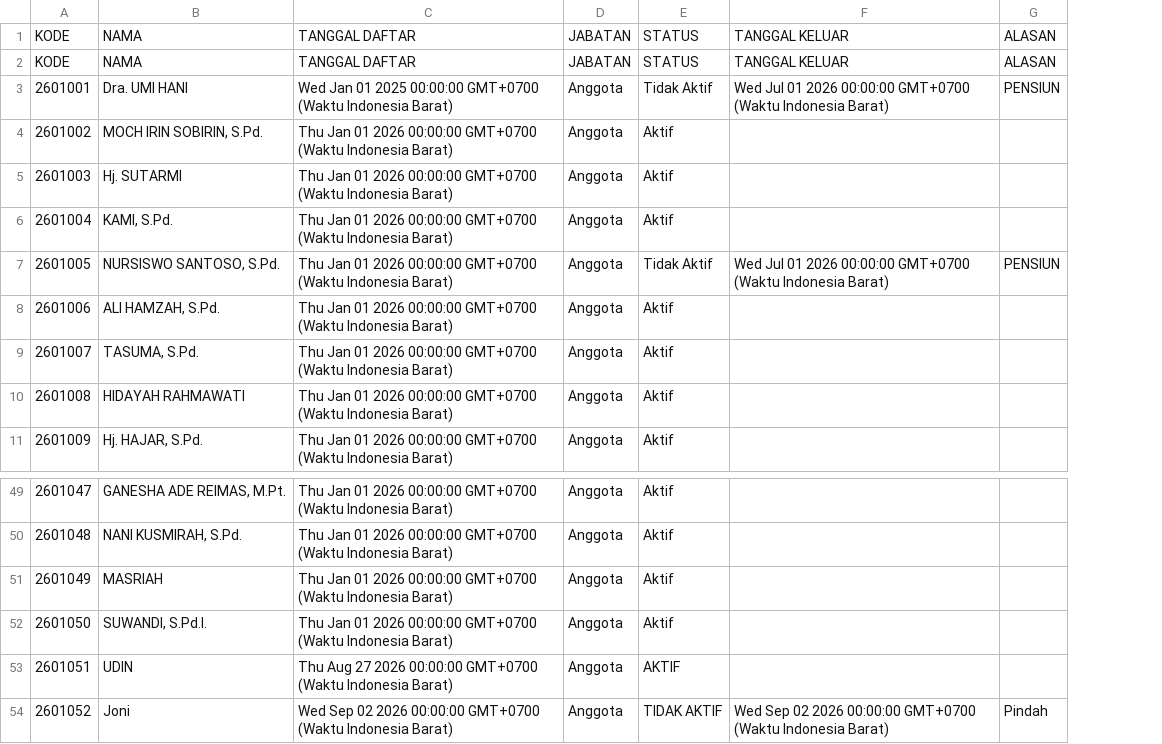
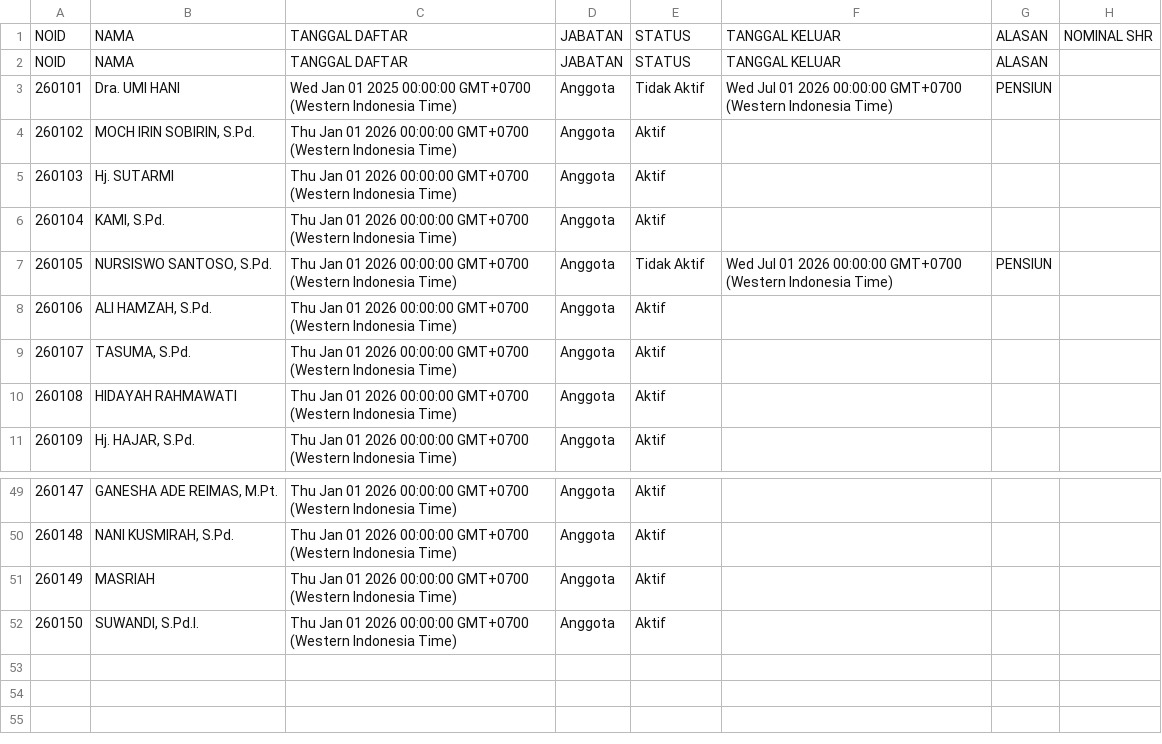
Before and after one commit to nexalone/KGP, a CSV file: data/anggota.csv, drawn as a sheet; only a part is shown, gaps mark what is left out; removed rows and columns are numbered as before the commit, all else as after; the diff names each change by its address in the sheet, - before the commit and + after, or states it on an @@ line.

Commit message:
Update anggota.csv - 2026-09-02T23:10:00.961Z

```diff
--- a/data/anggota.csv
+++ b/data/anggota.csv
-column A, rows 1-11: KODE | KODE | 2601001 | 2601002 | 2601003 | 2601004 | 2601005 | 2601006 | 2601007 | 2601008 | 2601009; rows 49-52: 2601047 | 2601048 | 2601049 | 2601050
+column A, rows 1-11: NOID | NOID | 260101 | 260102 | 260103 | 260104 | 260105 | 260106 | 260107 | 260108 | 260109; rows 49-52: 260147 | 260148 | 260149 | 260150
-column C, rows 1-11: TANGGAL DAFTAR | TANGGAL DAFTAR | Wed Jan 01 2025 00:00:00 GMT+0700 (Waktu Indonesia Barat) | Thu Jan 01 2026 00:00:00 GMT+0700 (Waktu Indonesia Barat) | Thu Jan 01 2026 00:00:00 GMT+0700 (Waktu Indonesia Barat) | Thu Jan 01 2026 00:00:00 GMT+0700 (Waktu Indonesia Barat) | Thu Jan 01 2026 00:00:00 GMT+0700 (Waktu Indonesia Barat) | Thu Jan 01 2026 00:00:00 GMT+0700 (Waktu Indonesia Barat) | Thu Jan 01 2026 00:00:00 GMT+0700 (Waktu Indonesia Barat) | Thu Jan 01 2026 00:00:00 GMT+0700 (Waktu Indonesia Barat) | Thu Jan 01 2026 00:00:00 GMT+0700 (Waktu Indonesia Barat); rows 49-52: all Thu Jan 01 2026 00:00:00 GMT+0700 (Waktu Indonesia Barat)
+column C, rows 1-11: TANGGAL DAFTAR | TANGGAL DAFTAR | Wed Jan 01 2025 00:00:00 GMT+0700 (Western Indonesia Time) | Thu Jan 01 2026 00:00:00 GMT+0700 (Western Indonesia Time) | Thu Jan 01 2026 00:00:00 GMT+0700 (Western Indonesia Time) | Thu Jan 01 2026 00:00:00 GMT+0700 (Western Indonesia Time) | Thu Jan 01 2026 00:00:00 GMT+0700 (Western Indonesia Time) | Thu Jan 01 2026 00:00:00 GMT+0700 (Western Indonesia Time) | Thu Jan 01 2026 00:00:00 GMT+0700 (Western Indonesia Time) | Thu Jan 01 2026 00:00:00 GMT+0700 (Western Indonesia Time) | Thu Jan 01 2026 00:00:00 GMT+0700 (Western Indonesia Time); rows 49-52: all Thu Jan 01 2026 00:00:00 GMT+0700 (Western Indonesia Time)
+column H, row 1: NOMINAL SHR
-F3: …00:00:00 GMT+0700 (Waktu Indonesia Barat)
+F3: …00:00:00 GMT+0700 (Western Indonesia Time)
-F7: …00:00:00 GMT+0700 (Waktu Indonesia Barat)
+F7: …00:00:00 GMT+0700 (Western Indonesia Time)
-row 53: 2601051 | UDIN | Thu Aug 27 2026 00:00:00 GMT+0700 (Waktu Indonesia Barat) | Anggota | AKTIF
-row 54: 2601052 | Joni | Wed Sep 02 2026 00:00:00 GMT+0700 (Waktu Indonesia Barat) | Anggota | TIDAK AKTIF | Wed Sep 02 2026 00:00:00 GMT+0700 (Waktu Indonesia Barat) | Pindah
```
